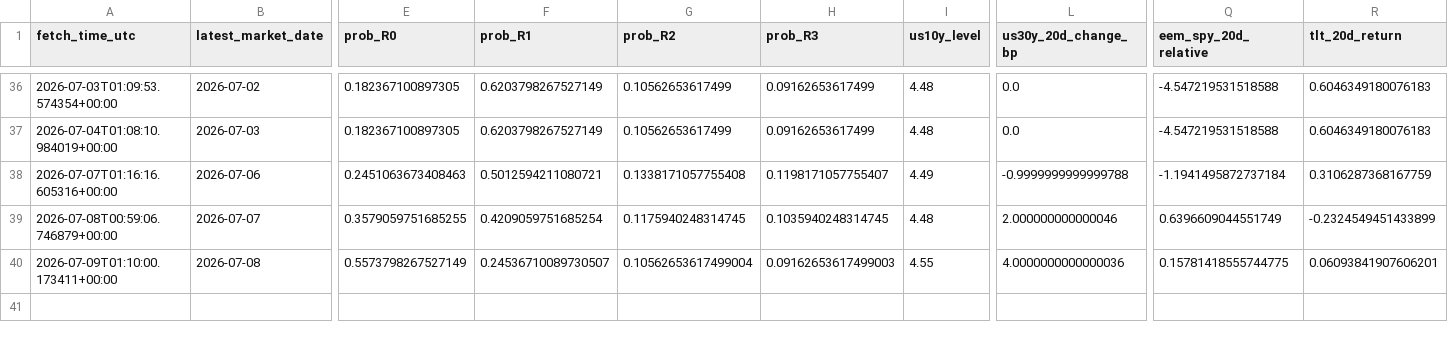
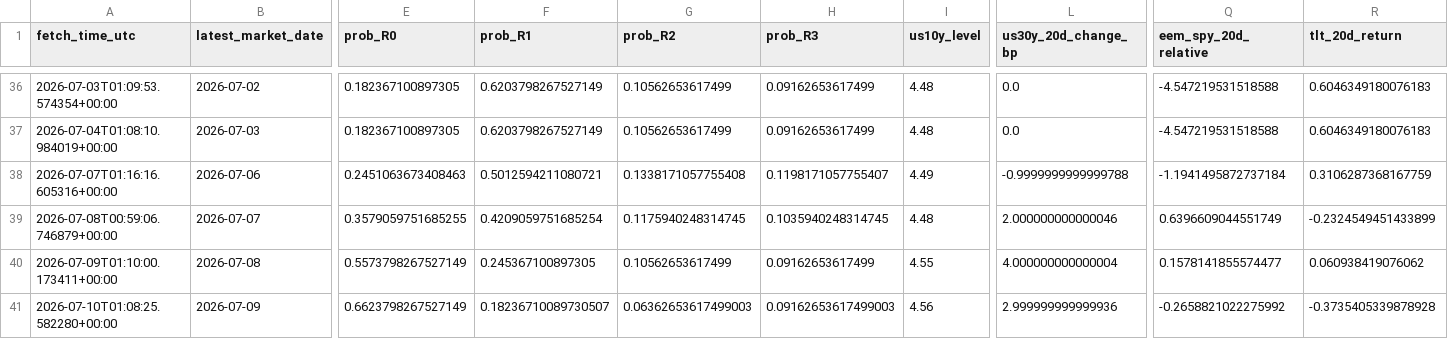
Before and after one commit to harryz77-ai/macro-regime-experiment, a CSV file: data/history.csv, drawn as a sheet; only a part is shown, gaps mark what is left out; rows hold the shown columns only; the diff names each change by its address in the sheet, - before the commit and + after, or states it on an @@ line.

```diff
--- a/data/history.csv
+++ b/data/history.csv
-F40 (prob_R1): 0.24536710089730507
+F40 (prob_R1): 0.245367100897305
-G40 (prob_R2): 0.10562653617499004
+G40 (prob_R2): 0.10562653617499
-H40 (prob_R3): 0.09162653617499003
+H40 (prob_R3): 0.09162653617499
-L40 (us30y_20d_change_bp): 4.0000000000000036
+L40 (us30y_20d_change_bp): 4.000000000000004
-Q40 (eem_spy_20d_relative): 0.15781418555744775
+Q40 (eem_spy_20d_relative): 0.1578141855574477
-R40 (tlt_20d_return): 0.06093841907606201
+R40 (tlt_20d_return): 0.060938419076062
+row 41: 2026-07-10T01:08:25.582280+00:00 | 2026-07-09 | 0.6623798267527149 | 0.18236710089730507 | 0.06362653617499003 | 0.09162653617499003 | 4.56 | 2.999999999999936 | -0.2658821022275992 | -0.3735405339878928
```
Also changed, not shown: 2 other files.
